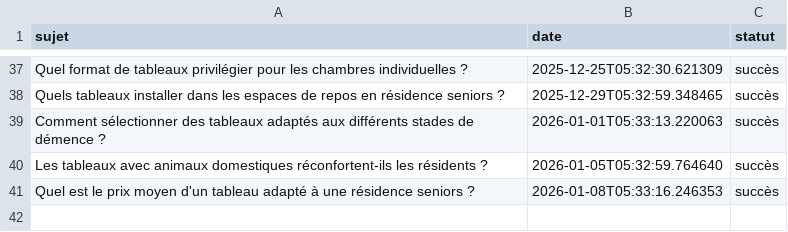
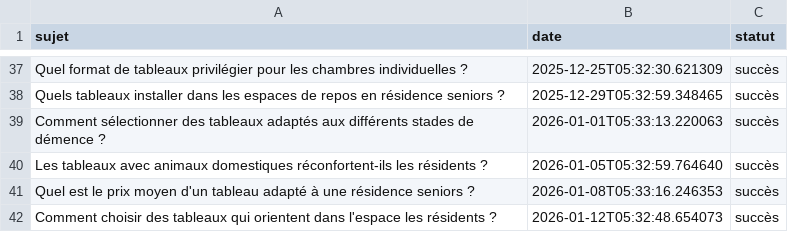
Before and after one commit to Metalosmose21/Residence-senior-1, a CSV file: sujets_traites.csv, drawn as a sheet; only a part is shown, gaps mark what is left out.

```diff
--- a/sujets_traites.csv
+++ b/sujets_traites.csv
@@ -41 +41,2 @@ Les tableaux avec animaux domestiques réconfortent-ils les résidents ?,2026-01
 Quel est le prix moyen d'un tableau adapté à une résidence seniors ?,2026-01-08T05:33:16.246353,succès
+Comment choisir des tableaux qui orientent dans l'espace les résidents ?,2026-01-12T05:32:48.654073,succès
```
Also changed, not shown: sujets.csv.
